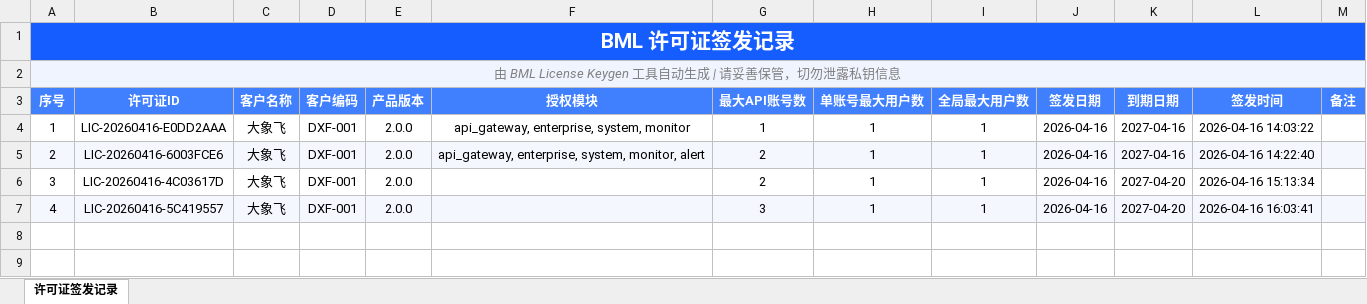
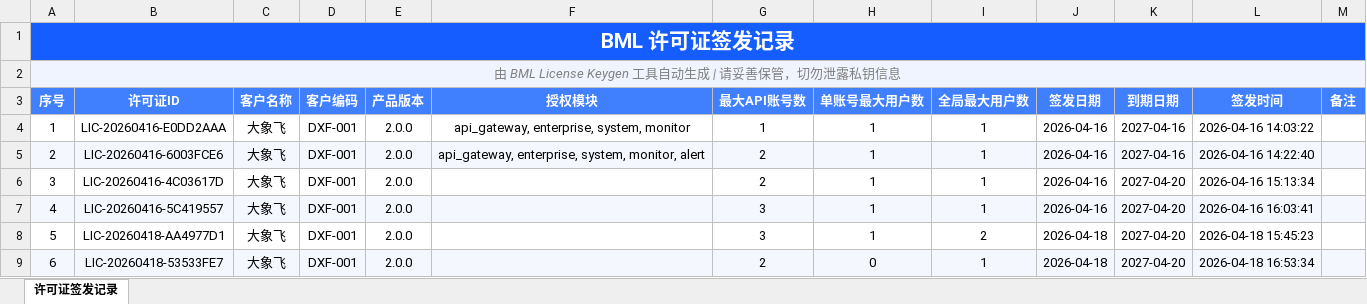
Before and after one commit to makochou/BML, an Excel workbook: bml-license-keygen/output/BML许可证签发记录.xlsx, sheet 许可证签发记录, drawn as a sheet; values as stored, in another font and other column widths than the file's, no borders; the diff names each change by its address in the sheet, - before the commit and + after, or states it on an @@ line.

```diff
--- a/bml-license-keygen/output/BML许可证签发记录.xlsx (sheet 许可证签发记录)
+++ b/bml-license-keygen/output/BML许可证签发记录.xlsx (sheet 许可证签发记录)
+row 8: 5 | LIC-20260418-AA4977D1 | 大象飞 | DXF-001 | 2.0.0 |  | 3 | 1 | 2 | 2026-04-18 | 2027-04-20 | 2026-04-18 15:45:23
+row 9: 6 | LIC-20260418-53533FE7 | 大象飞 | DXF-001 | 2.0.0 |  | 2 | 0 | 1 | 2026-04-18 | 2027-04-20 | 2026-04-18 16:53:34
```
Also changed, not shown: 44 other files.
